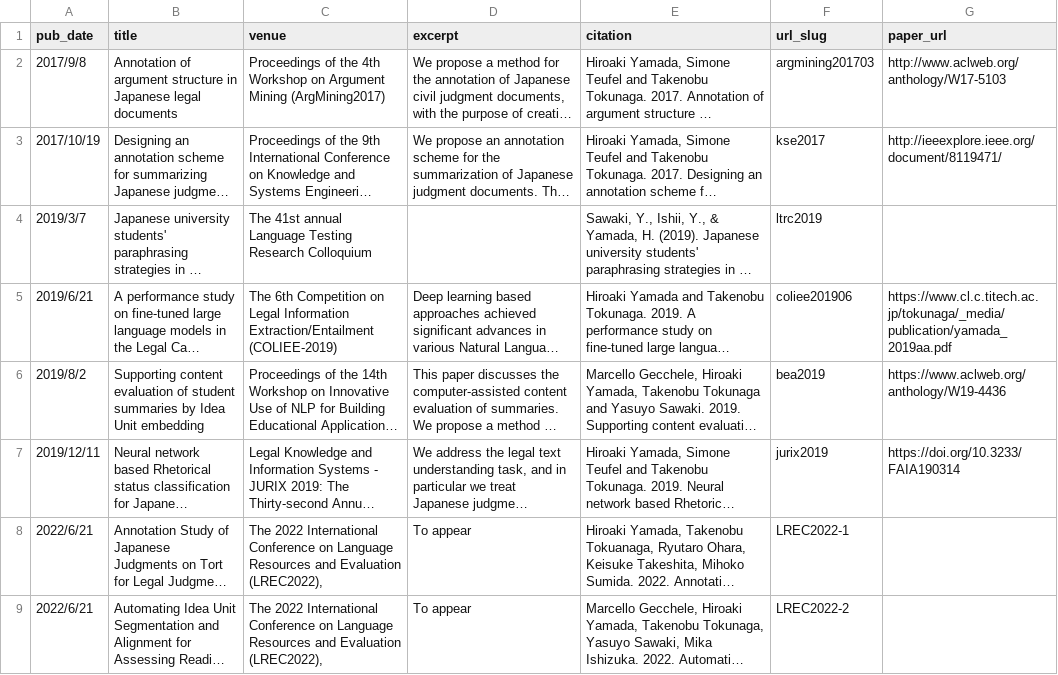
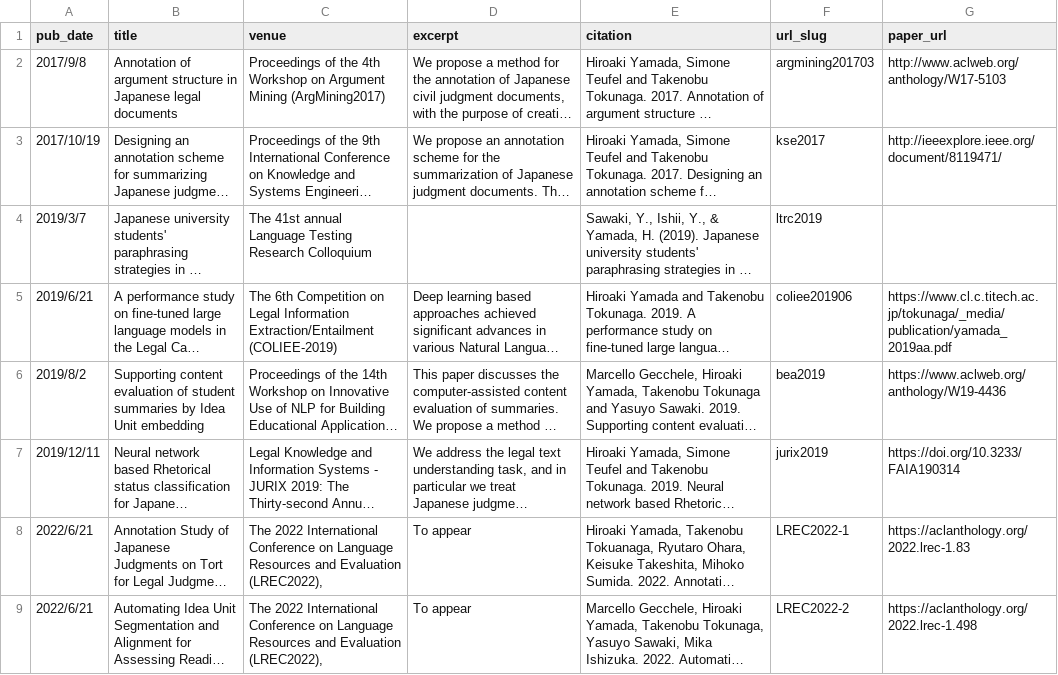
Before and after one commit to nightowl-jp/nightowl-jp.github.io, a TSV file: markdown_generator/publications.tsv, drawn as a sheet; long unchanged cells end in …; the diff names each change by its address in the sheet, - before the commit and + after, or states it on an @@ line.

```diff
--- a/markdown_generator/publications.tsv
+++ b/markdown_generator/publications.tsv
-G8 (paper_url): (empty)
+G8 (paper_url): https://aclanthology.org/2022.lrec-1.83
-G9 (paper_url): (empty)
+G9 (paper_url): https://aclanthology.org/2022.lrec-1.498
```
Also changed, not shown: markdown_generator/publications_nr.tsv, markdown_generator/publications_thesis.tsv, 5 other files.
